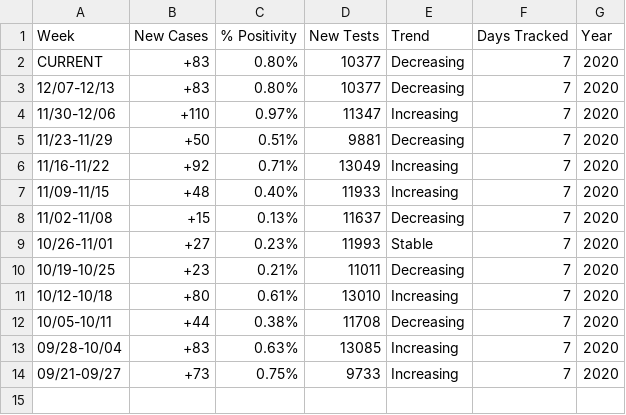
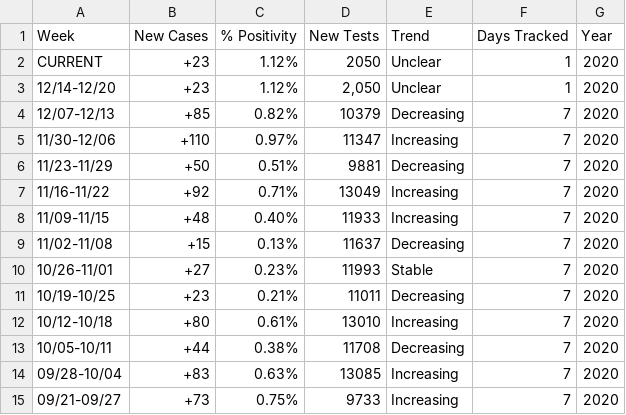
Before and after one commit to violettracker/nyutracker, a CSV file: dynamic/nyu_summary.csv, drawn as a sheet.

Commit message:
Add files via upload

```diff
--- a/dynamic/nyu_summary.csv
+++ b/dynamic/nyu_summary.csv
@@ -1,4 +1,5 @@
 Week,New Cases,% Positivity,New Tests,Trend,Days Tracked,Year
-CURRENT,+83,0.80%,10377,Decreasing,7,2020
-12/07-12/13,+83,0.80%,10377,Decreasing,7,2020
+CURRENT,+23,1.12%,2050,Unclear,1,2020
+12/14-12/20,+23,1.12%,"2,050 ",Unclear,1,2020
+12/07-12/13,+85,0.82%,10379,Decreasing,7,2020
 11/30-12/06,+110,0.97%,11347,Increasing,7,2020
```
